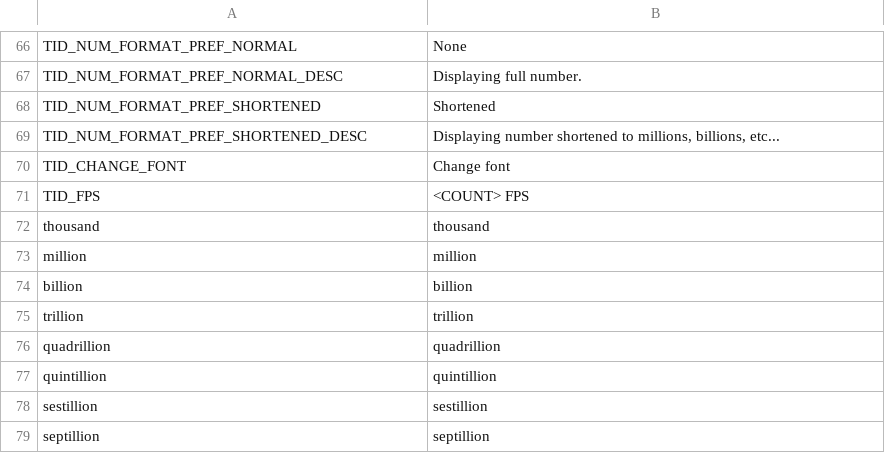
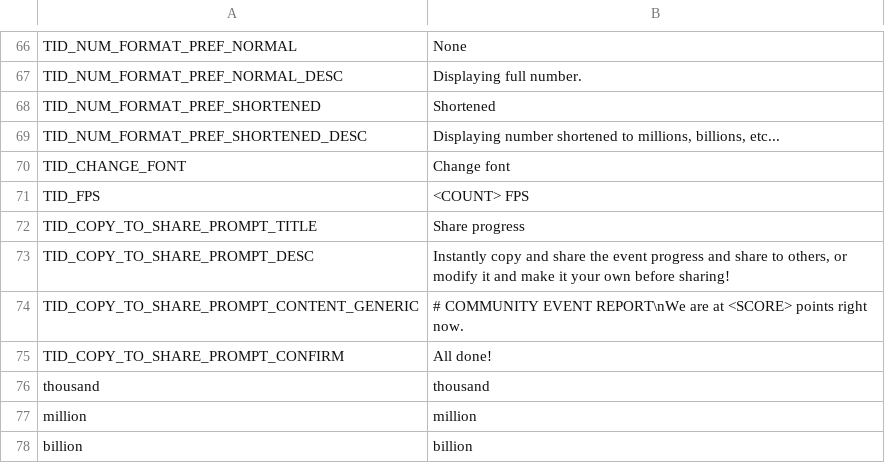
Before and after one commit to somerandostuff/BrawlStarsCETracker, a CSV file: EventTrackerWPF/Localization/EN.csv, drawn as a sheet; only a part is shown, gaps mark what is left out; the shorter side is filled out with more unchanged rows; the diff names each change by its address in the sheet, - before the commit and + after, or states it on an @@ line.

```diff
--- a/EventTrackerWPF/Localization/EN.csv
+++ b/EventTrackerWPF/Localization/EN.csv
+row 72: TID_COPY_TO_SHARE_PROMPT_TITLE | Share progress
+row 73: TID_COPY_TO_SHARE_PROMPT_DESC | Instantly copy and share the event progress and share to others, or modify it and make it your own before sharing!
+row 74: TID_COPY_TO_SHARE_PROMPT_CONTENT_GENERIC | # COMMUNITY EVENT REPORT\nWe are at <SCORE> points right now.
+row 75: TID_COPY_TO_SHARE_PROMPT_CONFIRM | All done!
```
Also changed, not shown: EventTrackerWPF/Localization/VI.csv, 14 other files.
